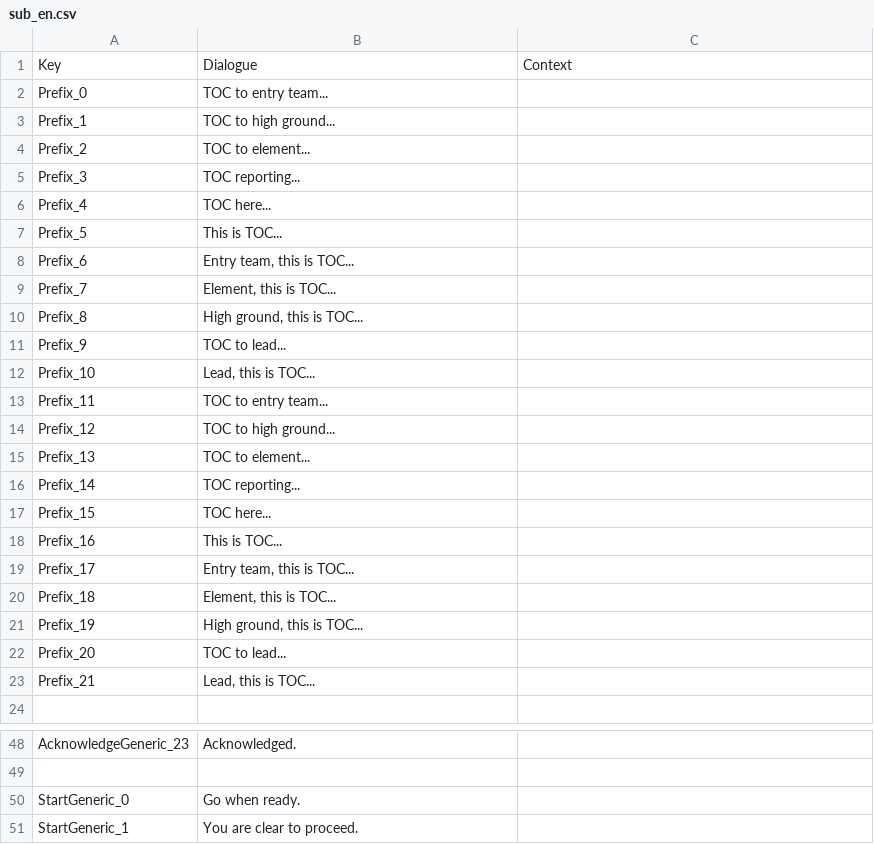
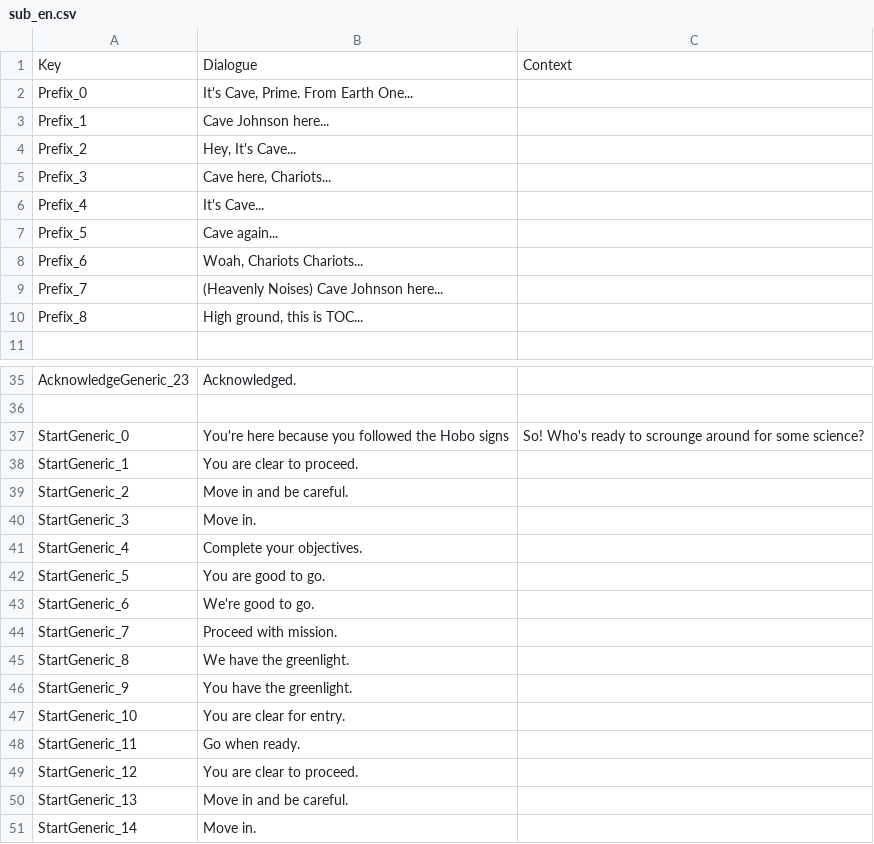
Before and after one commit to Synergy73/Cave-Johnson-TOC-Mod-RON, a CSV file: VO_MOD/TOC/sub_en.csv, drawn as a sheet; only a part is shown, gaps mark what is left out; the shorter side is filled out with more unchanged rows; the diff covers the shown part only.

```diff
--- a/VO_MOD/TOC/sub_en.csv
+++ b/VO_MOD/TOC/sub_en.csv
@@ -1,24 +1,11 @@
 Key,Dialogue,Context
-Prefix_0,TOC to entry team...,
-Prefix_1,TOC to high ground...,
-Prefix_2,TOC to element...,
-Prefix_3,TOC reporting...,
-Prefix_4,TOC here...,
-Prefix_5,This is TOC...,
-Prefix_6,"Entry team, this is TOC...",
-Prefix_7,"Element, this is TOC...",
+Prefix_0,"It's Cave, Prime. From Earth One...",
+Prefix_1,"Cave Johnson here...",
+Prefix_2,"Hey, It's Cave...",
+Prefix_3,"Cave here, Chariots...",
+Prefix_4,"It's Cave...",
+Prefix_5,"Cave again...",
+Prefix_6,"Woah, Chariots Chariots...",
+Prefix_7,"(Heavenly Noises) Cave Johnson here...",
 Prefix_8,"High ground, this is TOC...",
-Prefix_9,TOC to lead...,
-Prefix_10,"Lead, this is TOC...",
-Prefix_11,TOC to entry team...,
-Prefix_12,TOC to high ground...,
-Prefix_13,TOC to element...,
-Prefix_14,TOC reporting...,
-Prefix_15,TOC here...,
-Prefix_16,This is TOC...,
-Prefix_17,"Entry team, this is TOC...",
-Prefix_18,"Element, this is TOC...",
-Prefix_19,"High ground, this is TOC...",
-Prefix_20,TOC to lead...,
-Prefix_21,"Lead, this is TOC...",
 ,,
@@ -49,3 +36,3 @@ AcknowledgeGeneric_23,Acknowledged.,
 ,,
-StartGeneric_0,Go when ready.,
+StartGeneric_0,You're here because you followed the Hobo signs, So! Who's ready to scrounge around for some science?,
 StartGeneric_1,You are clear to proceed.,
```
Also changed, not shown: 4 edited cells elsewhere in this file, VO_MOD/TOC_FISA/sub_en.csv, 39 other files.
